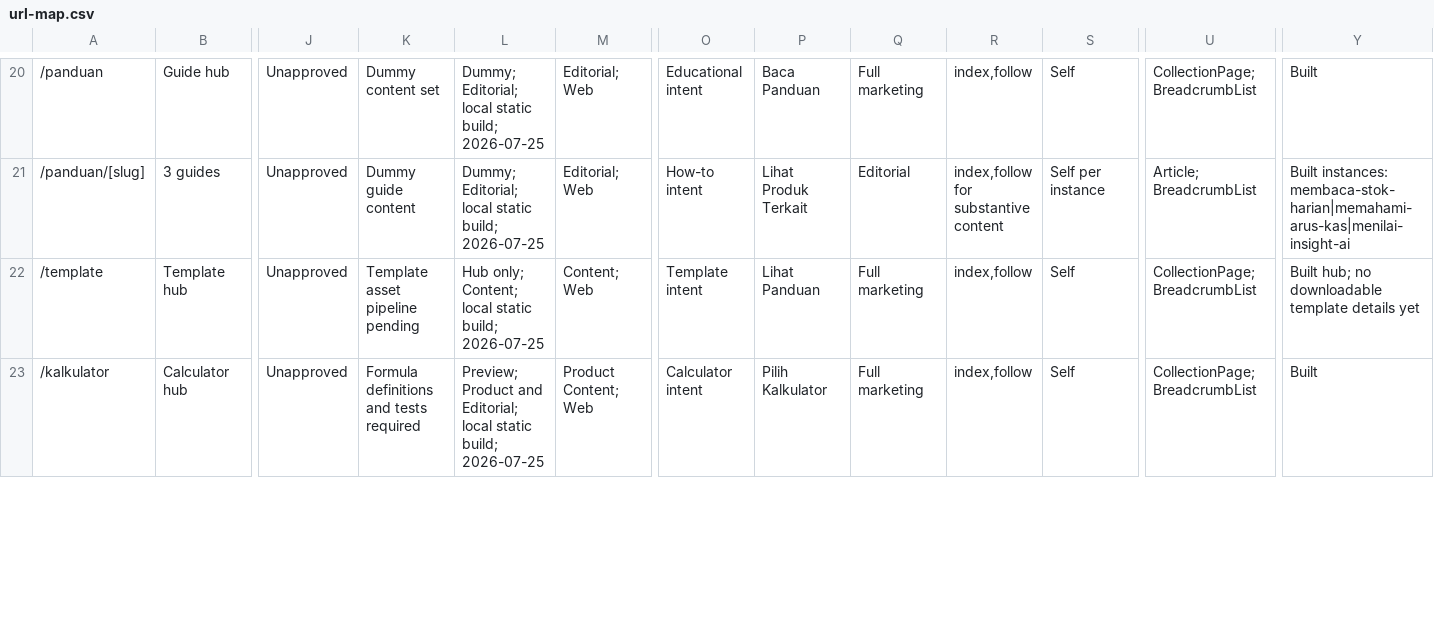
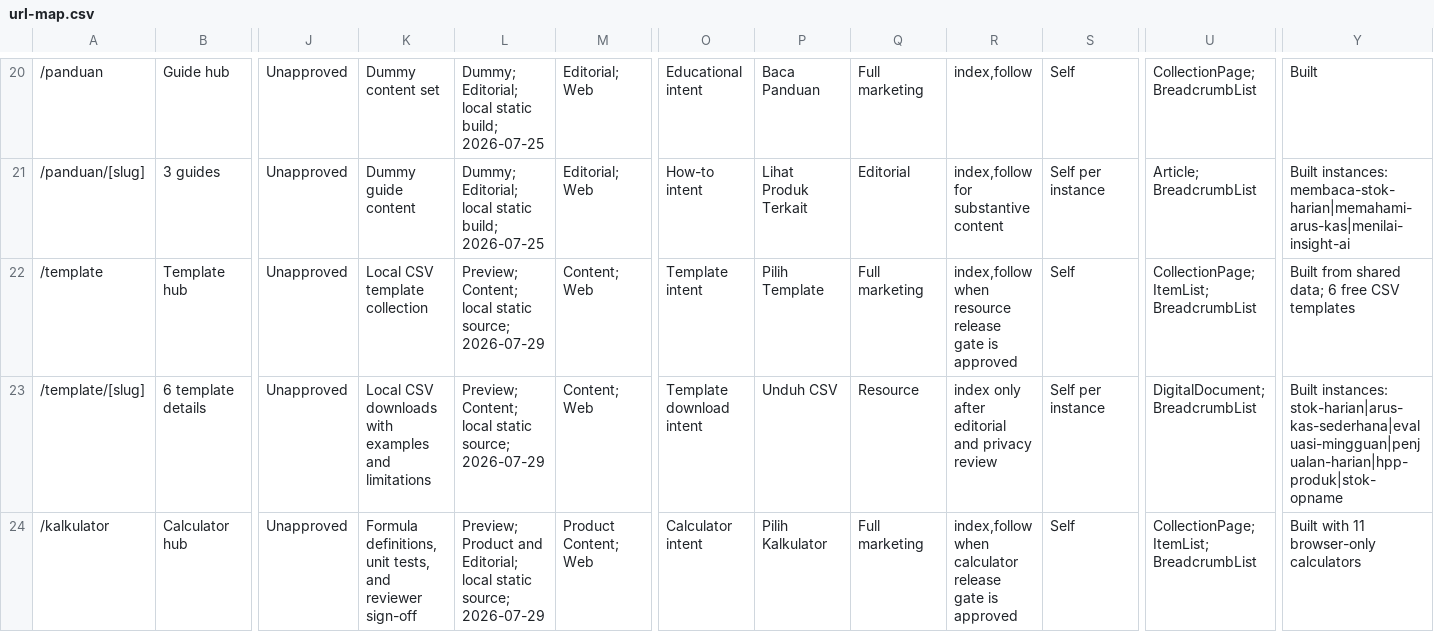
Before and after one commit to Ramuni-Indonesia/ramuni, a CSV file: docs/url-map.csv, drawn as a sheet; only a part is shown, gaps mark what is left out; addresses are those after the commit; rows hold the shown columns only; the diff covers the shown part only; the diff names each change by its address in the sheet, - before the commit and + after, or states it on an @@ line.

Commit message:
expand contextual dashboards and free resource journeys

```diff
--- a/docs/url-map.csv
+++ b/docs/url-map.csv
-K22: Template asset pipeline pending
+K22: Local CSV template collection
-L22: Hub only; Content; local static build; 2026-07-25
+L22: Preview; Content; local static source; 2026-07-29
-P22: Lihat Panduan
+P22: Pilih Template
-R22: index,follow
+R22: index,follow when resource release gate is approved
-U22: CollectionPage; BreadcrumbList
+U22: CollectionPage; ItemList; BreadcrumbList
-Y22: Built hub; no downloadable template details yet
+Y22: Built from shared data; 6 free CSV templates
+row 23: /template/[slug] | 6 template details | Unapproved | Local CSV downloads with examples and limitations | Preview; Content; local static source; 2026-07-29 | Content; Web | Template download intent | Unduh CSV | Resource | index only after editorial and privacy review | Self per instance | DigitalDocument; BreadcrumbList | Built instances: stok-harian|arus-kas-sederhana|evaluasi-mingguan|penjualan-harian|hpp-produk|stok-opname
-K24: Formula definitions and tests required
+K24: Formula definitions, unit tests, and reviewer sign-off
-L24: …local static build; 2026-07-25
+L24: …local static source; 2026-07-29
-R24: index,follow
+R24: index,follow when calculator release gate is approved
-U24: CollectionPage; BreadcrumbList
+U24: CollectionPage; ItemList; BreadcrumbList
-Y24: Built
+Y24: Built with 11 browser-only calculators
```
Also changed, not shown: 18 edited cells elsewhere in this file, 56 other files.
